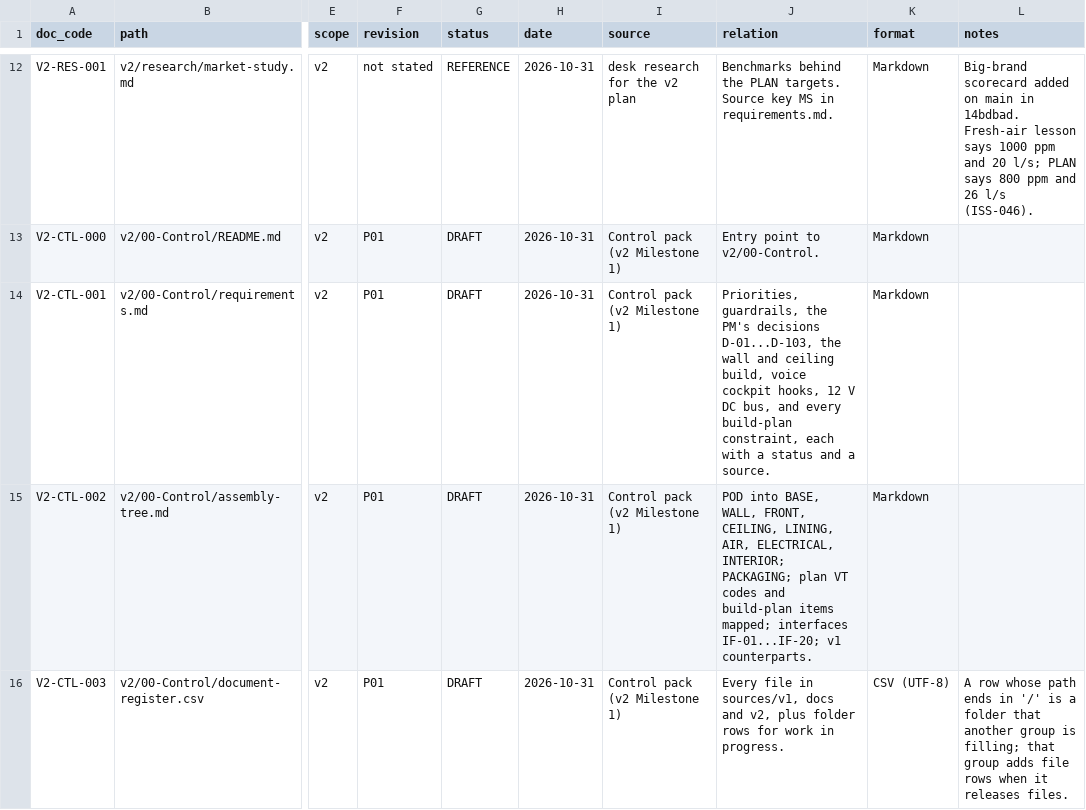
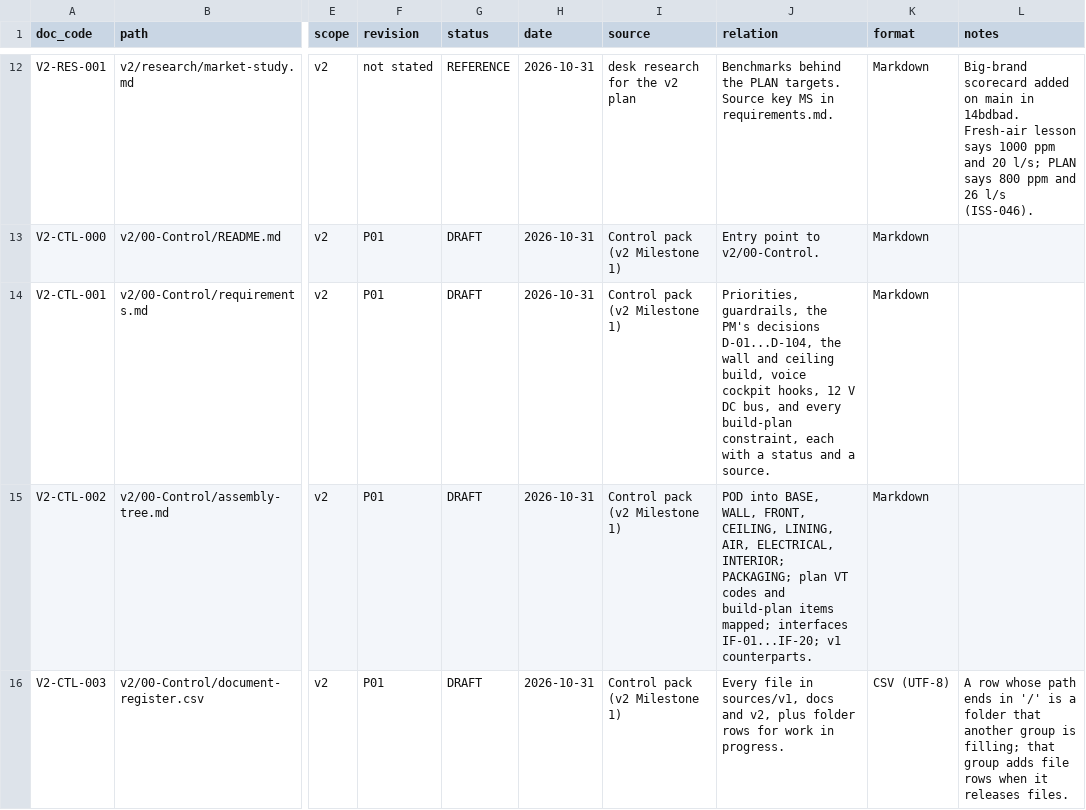
Before and after one commit to autonomous-ai/spaceship, a CSV file: v2/00-Control/document-register.csv, drawn as a sheet; only a part is shown, gaps mark what is left out; the diff covers the shown part only; the diff names each change by its address in the sheet, - before the commit and + after, or states it on an @@ line.

```diff
--- a/v2/00-Control/document-register.csv
+++ b/v2/00-Control/document-register.csv
-J14 (relation): …PM's decisions D-01...D-103, the wall…
+J14 (relation): …PM's decisions D-01...D-104, the wall…
```
Also changed, not shown: 1 edited cell elsewhere in this file, 4 other files.
